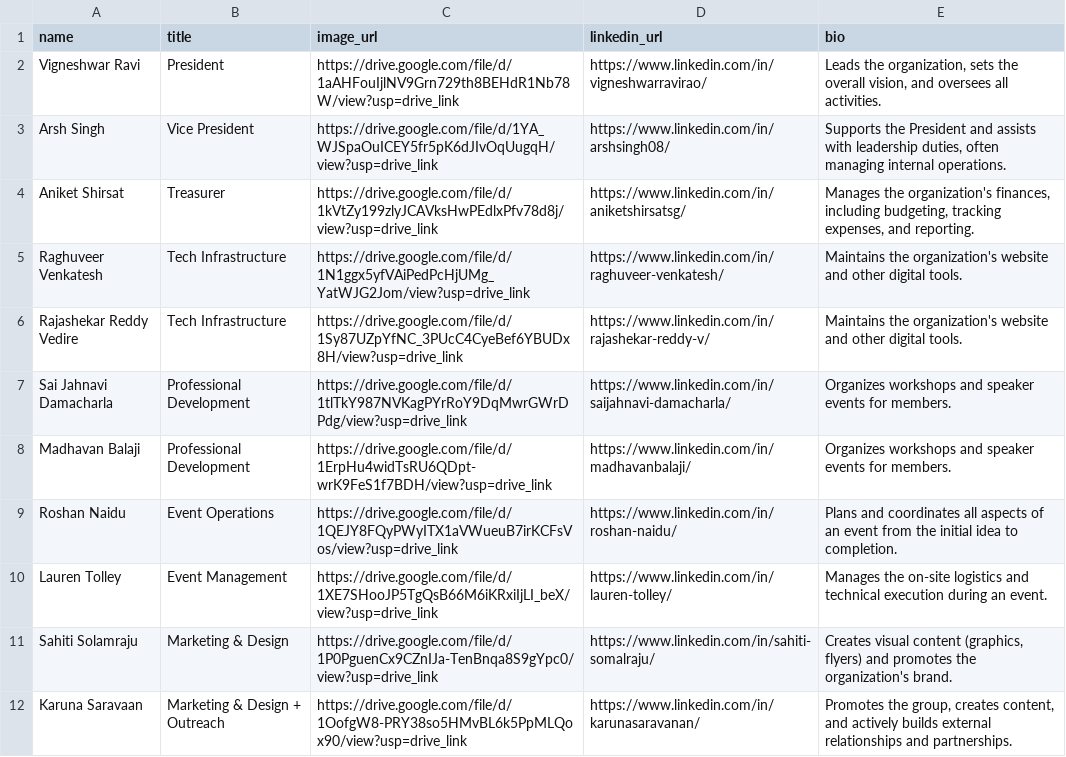
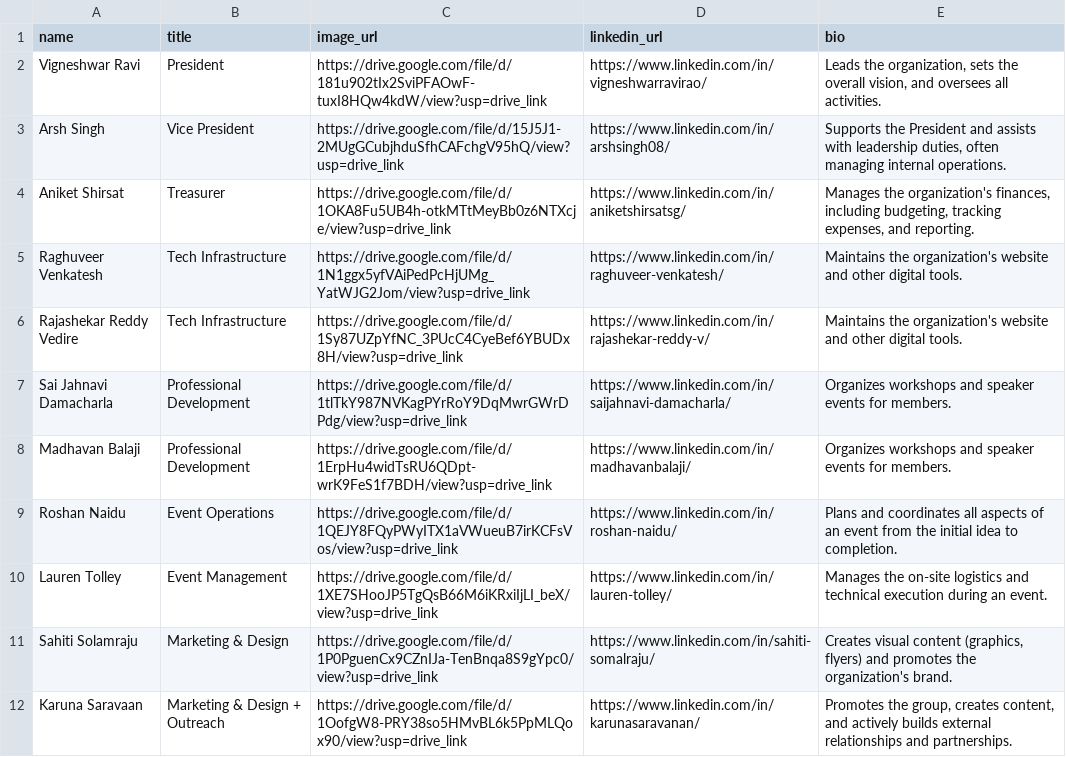
Before and after one commit to DSMLIUI/home, a CSV file: public/data/board_members.csv, drawn as a sheet.

Commit message:
Update board members with new image URLs

```diff
--- a/public/data/board_members.csv
+++ b/public/data/board_members.csv
@@ -1,5 +1,5 @@
 name,title,image_url,linkedin_url,bio
-Vigneshwar Ravi,President,https://drive.google.com/file/d/1aAHFouIjlNV9Grn729th8BEHdR1Nb78W/view?usp=drive_link,https://www.linkedin.com/in/vigneshwarravirao/,"Leads the organization, sets the overall vision, and oversees all activities."
-Arsh Singh,Vice President,https://drive.google.com/file/d/1YA_WJSpaOuICEY5fr5pK6dJIvOqUugqH/view?usp=drive_link,https://www.linkedin.com/in/arshsingh08/,"Supports the President and assists with leadership duties, often managing internal operations."
-Aniket Shirsat,Treasurer,https://drive.google.com/file/d/1kVtZy199zlyJCAVksHwPEdlxPfv78d8j/view?usp=drive_link,https://www.linkedin.com/in/aniketshirsatsg/,"Manages the organization's finances, including budgeting, tracking expenses, and reporting."
+Vigneshwar Ravi,President,https://drive.google.com/file/d/181u902tIx2SviPFAOwF-tuxI8HQw4kdW/view?usp=drive_link,https://www.linkedin.com/in/vigneshwarravirao/,"Leads the organization, sets the overall vision, and oversees all activities."
+Arsh Singh,Vice President,https://drive.google.com/file/d/15J5J1-2MUgGCubjhduSfhCAFchgV95hQ/view?usp=drive_link,https://www.linkedin.com/in/arshsingh08/,"Supports the President and assists with leadership duties, often managing internal operations."
+Aniket Shirsat,Treasurer,https://drive.google.com/file/d/1OKA8Fu5UB4h-otkMTtMeyBb0z6NTXcje/view?usp=drive_link,https://www.linkedin.com/in/aniketshirsatsg/,"Manages the organization's finances, including budgeting, tracking expenses, and reporting."
 Raghuveer Venkatesh,Tech Infrastructure,https://drive.google.com/file/d/1N1ggx5yfVAiPedPcHjUMg_YatWJG2Jom/view?usp=drive_link,https://www.linkedin.com/in/raghuveer-venkatesh/,Maintains the organization's website and other digital tools.
```
